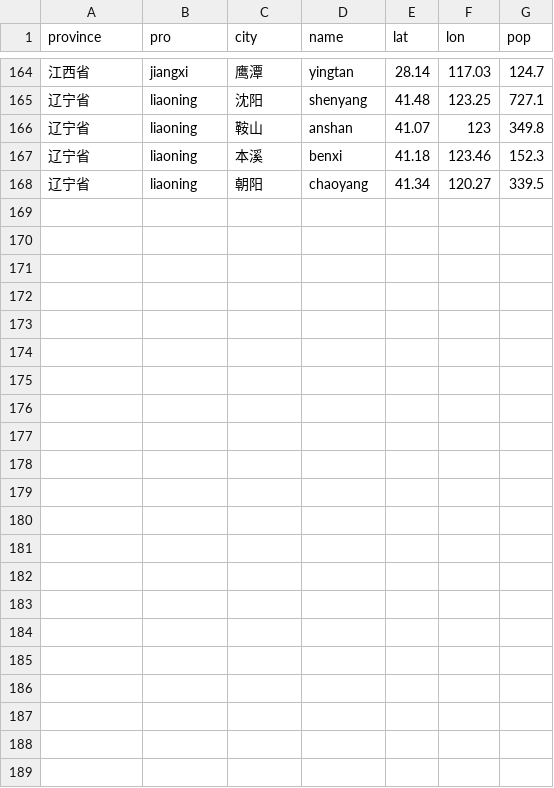
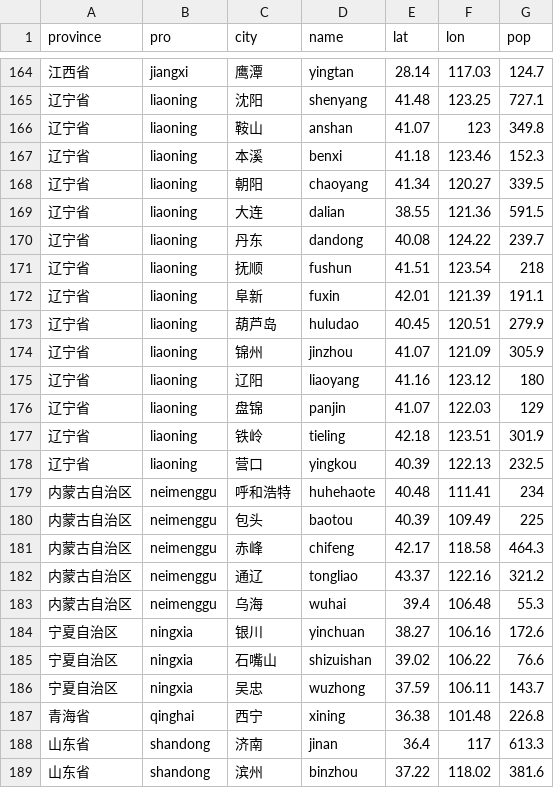
Before and after one commit to quanee/Note, a CSV file: Python/Analyze Data/chinacitypop.csv, drawn as a sheet; only a part is shown, gaps mark what is left out.

Commit message:
update file chinacitypop.csv

```diff
--- a/Python/Analyze Data/chinacitypop.csv
+++ b/Python/Analyze Data/chinacitypop.csv
@@ -168 +168,22 @@
 辽宁省,liaoning,朝阳,chaoyang,41.34,120.27,339.5
+辽宁省,liaoning,大连,dalian,38.55,121.36,591.5
+辽宁省,liaoning,丹东,dandong,40.08,124.22,239.7
+辽宁省,liaoning,抚顺,fushun,41.51,123.54,218
+辽宁省,liaoning,阜新,fuxin,42.01,121.39,191.1
+辽宁省,liaoning,葫芦岛,huludao,40.45,120.51,279.9
+辽宁省,liaoning,锦州,jinzhou,41.07,121.09,305.9
+辽宁省,liaoning,辽阳,liaoyang,41.16,123.12,180
+辽宁省,liaoning,盘锦,panjin,41.07,122.03,129
+辽宁省,liaoning,铁岭,tieling,42.18,123.51,301.9
+辽宁省,liaoning,营口,yingkou,40.39,122.13,232.5
+内蒙古自治区,neimenggu,呼和浩特,huhehaote,40.48,111.41,234
+内蒙古自治区,neimenggu,包头,baotou,40.39,109.49,225
+内蒙古自治区,neimenggu,赤峰,chifeng,42.17,118.58,464.3
+内蒙古自治区,neimenggu,通辽,tongliao,43.37,122.16,321.2
+内蒙古自治区,neimenggu,乌海,wuhai,39.4,106.48,55.3
+宁夏自治区,ningxia,银川,yinchuan,38.27,106.16,172.6
+宁夏自治区,ningxia,石嘴山,shizuishan,39.02,106.22,76.6
+宁夏自治区,ningxia,吴忠,wuzhong,37.59,106.11,143.7
+青海省,qinghai,西宁,xining,36.38,101.48,226.8
+山东省,shandong,济南,jinan,36.4,117,613.3
+山东省,shandong,滨州,binzhou,37.22,118.02,381.6
```
